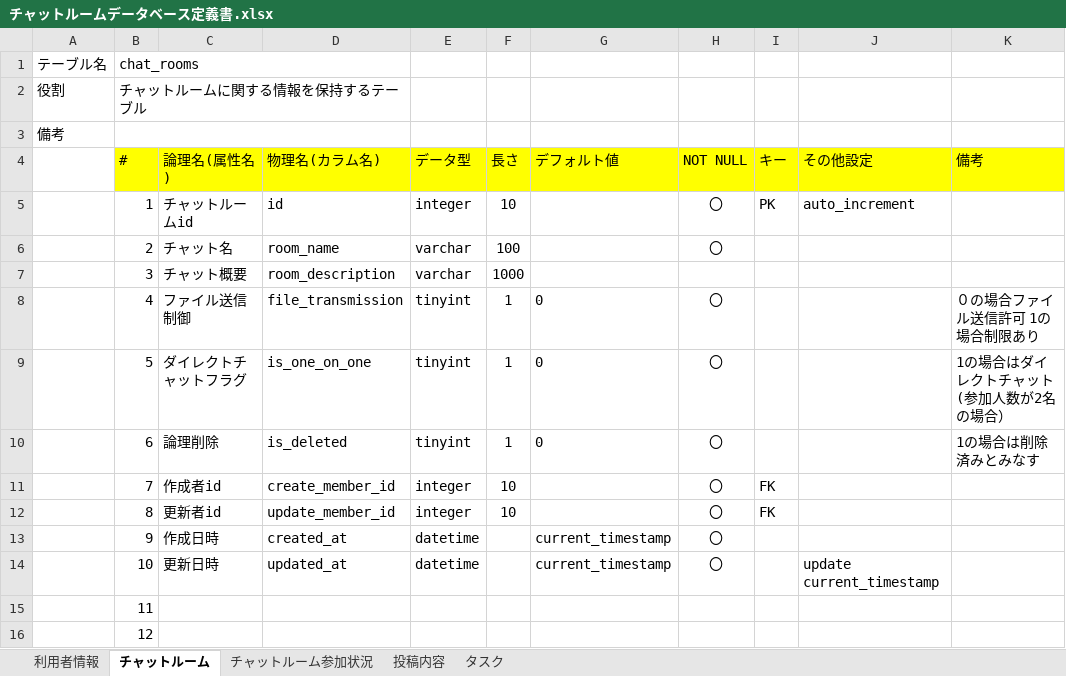
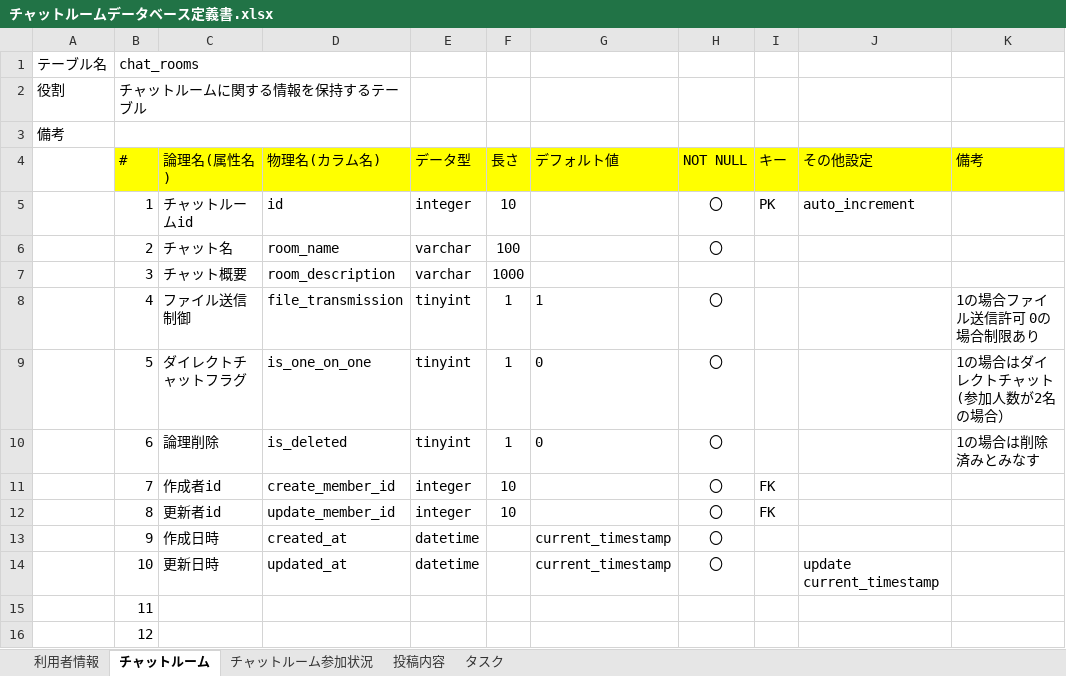
Before and after one commit to ytaka0407/quelcode-db, an Excel workbook: db/db-challenge2/チャットルームデータベース定義書.xlsx, sheet チャットルーム, drawn as a sheet; values as stored, in another font and other column widths than the file's, no borders; the diff names each change by its address in the sheet, - before the commit and + after, or states it on an @@ line.

Commit message:
チャットルームのファイル送信制御の部分を修正。(１で許可、０で制限・デフォルト１に変更)

```diff
--- a/db/db-challenge2/チャットルームデータベース定義書.xlsx (sheet チャットルーム)
+++ b/db/db-challenge2/チャットルームデータベース定義書.xlsx (sheet チャットルーム)
-G8 (デフォルト値): 0
+G8 (デフォルト値): 1
-K8 (備考): ０の場合ファイル送信許可 1の場合制限あり
+K8 (備考): 1の場合ファイル送信許可 0の場合制限あり
```
Also changed, not shown: 1 other file.
